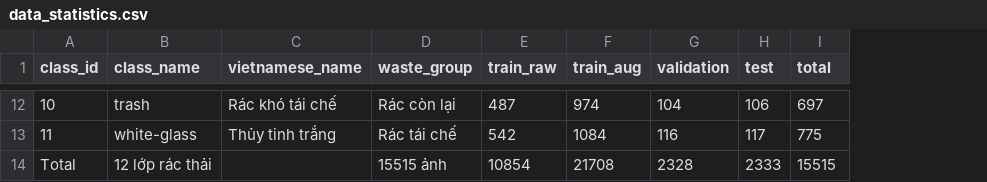
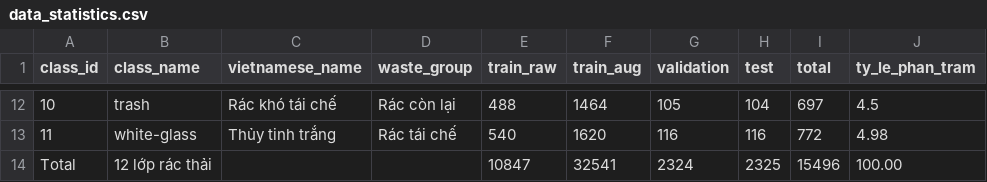
Before and after one commit to LeLyPhucAn/ai-group05-cnn-waste-classification, a CSV file: data/data_statistics.csv, drawn as a sheet; only a part is shown, gaps mark what is left out; the diff covers the shown part only; the diff names each change by its address in the sheet, - before the commit and + after, or states it on an @@ line.

```diff
--- a/data/data_statistics.csv
+++ b/data/data_statistics.csv
+column J (ty_le_phan_tram), rows 12-14: 4.5 | 4.98 | 100.00
-E12 (train_raw): 487
+E12 (train_raw): 488
-F12 (train_aug): 974
+F12 (train_aug): 1464
-G12 (validation): 104
+G12 (validation): 105
-H12 (test): 106
+H12 (test): 104
-E13 (train_raw): 542
+E13 (train_raw): 540
-F13 (train_aug): 1084
+F13 (train_aug): 1620
-H13 (test): 117
+H13 (test): 116
-I13 (total): 775
+I13 (total): 772
-D14 (waste_group): 15515 ảnh
+D14 (waste_group): (empty)
-E14 (train_raw): 10854
+E14 (train_raw): 10847
-F14 (train_aug): 21708
+F14 (train_aug): 32541
-G14 (validation): 2328
+G14 (validation): 2324
-H14 (test): 2333
+H14 (test): 2325
-I14 (total): 15515
+I14 (total): 15496
```
Also changed, not shown: 31 edited cells elsewhere in this file, 11 other files.
